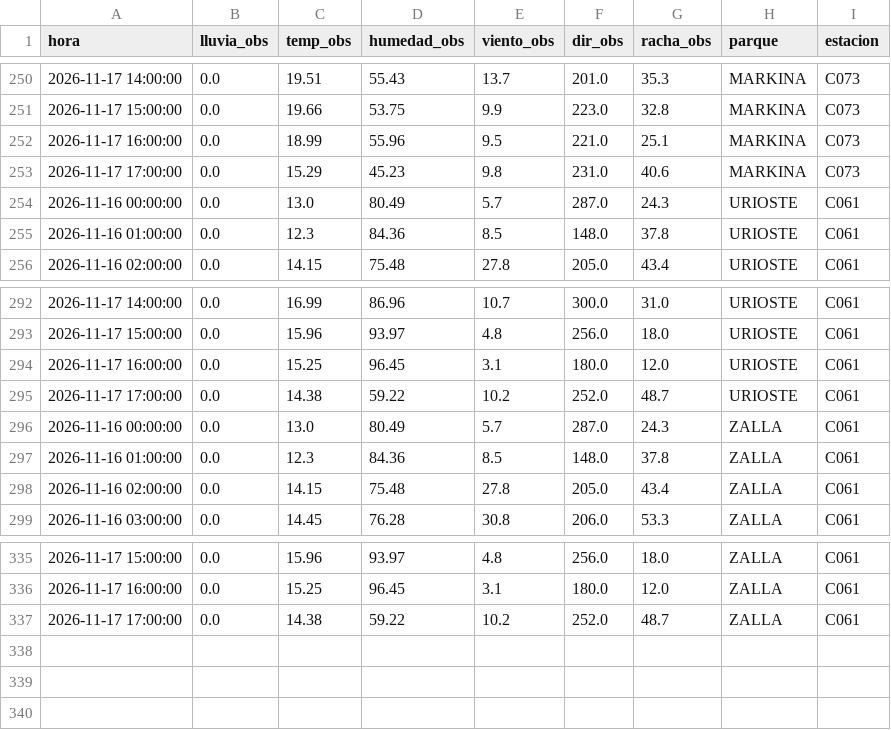
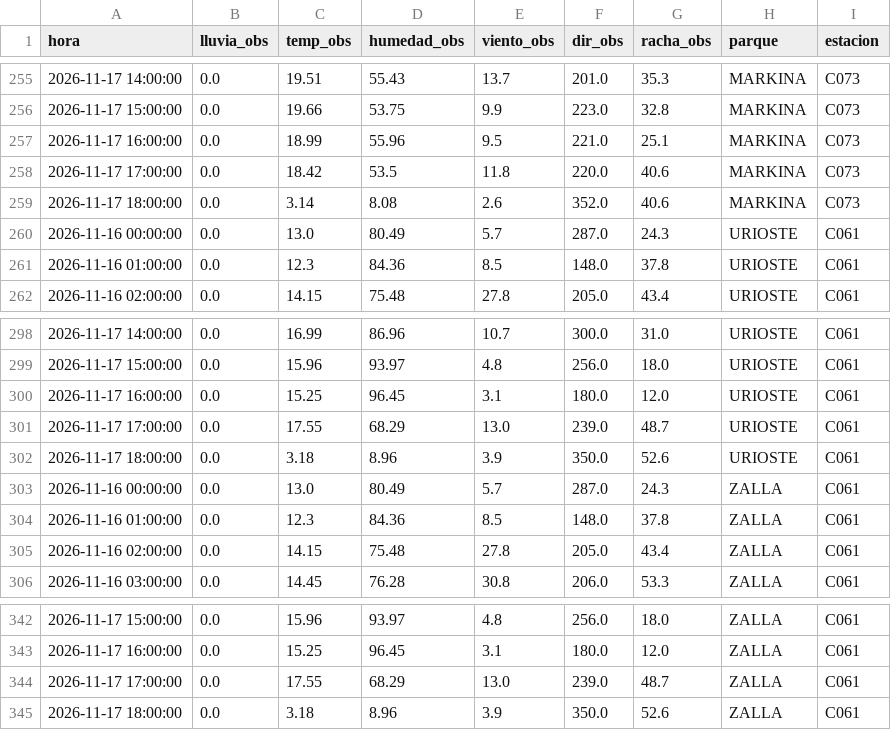
Before and after one commit to bsendagorta/auria, a CSV file: prediccion/estaciones_ultimo.csv, drawn as a sheet; only a part is shown, gaps mark what is left out; the diff covers the shown part only.

```diff
--- a/prediccion/estaciones_ultimo.csv
+++ b/prediccion/estaciones_ultimo.csv
@@ -252,3 +257,4 @@ hora,lluvia_obs,temp_obs,humedad_obs,viento_obs,dir_obs,racha_obs,parque,estacio
 2026-11-17 16:00:00,0.0,18.99,55.96,9.5,221.0,25.1,MARKINA,C073
-2026-11-17 17:00:00,0.0,15.29,45.23,9.8,231.0,40.6,MARKINA,C073
+2026-11-17 17:00:00,0.0,18.42,53.5,11.8,220.0,40.6,MARKINA,C073
+2026-11-17 18:00:00,0.0,3.14,8.08,2.6,352.0,40.6,MARKINA,C073
 2026-11-16 00:00:00,0.0,13.0,80.49,5.7,287.0,24.3,URIOSTE,C061
@@ -294,3 +300,4 @@ hora,lluvia_obs,temp_obs,humedad_obs,viento_obs,dir_obs,racha_obs,parque,estacio
 2026-11-17 16:00:00,0.0,15.25,96.45,3.1,180.0,12.0,URIOSTE,C061
-2026-11-17 17:00:00,0.0,14.38,59.22,10.2,252.0,48.7,URIOSTE,C061
+2026-11-17 17:00:00,0.0,17.55,68.29,13.0,239.0,48.7,URIOSTE,C061
+2026-11-17 18:00:00,0.0,3.18,8.96,3.9,350.0,52.6,URIOSTE,C061
 2026-11-16 00:00:00,0.0,13.0,80.49,5.7,287.0,24.3,ZALLA,C061
@@ -336,2 +343,3 @@ hora,lluvia_obs,temp_obs,humedad_obs,viento_obs,dir_obs,racha_obs,parque,estacio
 2026-11-17 16:00:00,0.0,15.25,96.45,3.1,180.0,12.0,ZALLA,C061
-2026-11-17 17:00:00,0.0,14.38,59.22,10.2,252.0,48.7,ZALLA,C061
+2026-11-17 17:00:00,0.0,17.55,68.29,13.0,239.0,48.7,ZALLA,C061
+2026-11-17 18:00:00,0.0,3.18,8.96,3.9,350.0,52.6,ZALLA,C061
```
Also changed, not shown: 5 added rows and 23 edited cells elsewhere in this file, datos/online/github-min/capturas_2026-11.csv, datos/online/github-min/datex_2026-11.csv, 2 other files.
